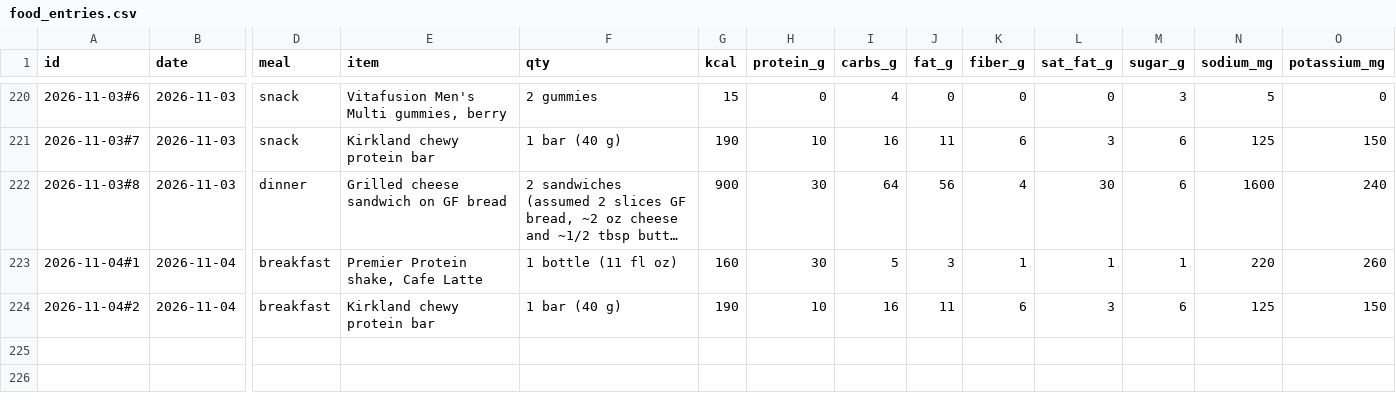
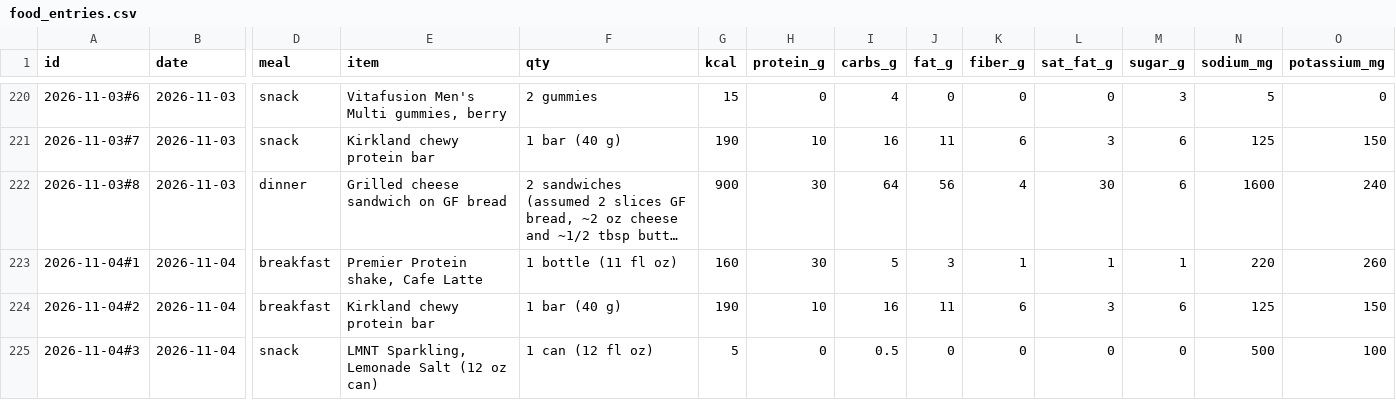
Before and after one commit to bro2jo/leyenda, a CSV file: real/logs/food_entries.csv, drawn as a sheet; only a part is shown, gaps mark what is left out; long unchanged cells end in …; rows hold the shown columns only; the diff names each change by its address in the sheet, - before the commit and + after, or states it on an @@ line.

```diff
--- a/real/logs/food_entries.csv
+++ b/real/logs/food_entries.csv
+row 225: 2026-11-04#3 | 2026-11-04 | snack | LMNT Sparkling, Lemonade Salt (12 oz can) | 1 can (12 fl oz) | 5 | 0 | 0.5 | 0 | 0 | 0 | 0 | 500 | 100
```
Also changed, not shown: engine/deeds.csv, real/logs/nutrition_log.csv, 5 other files.
